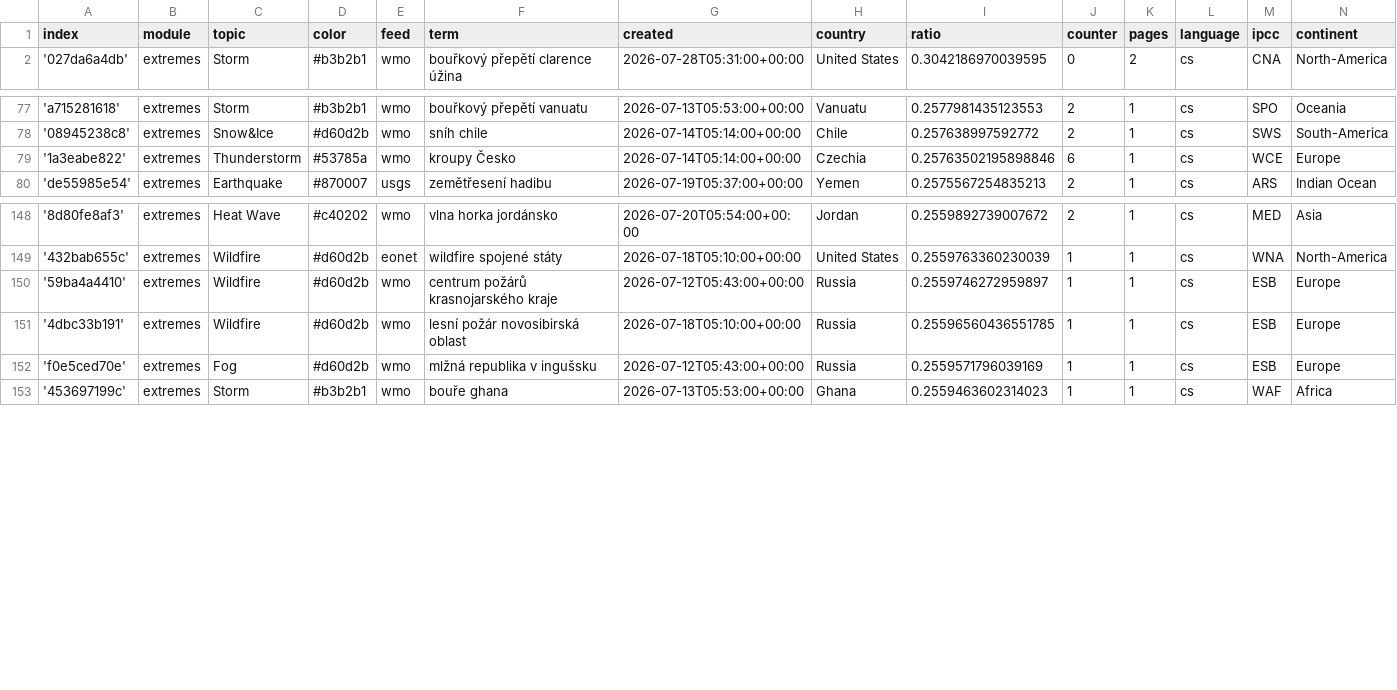
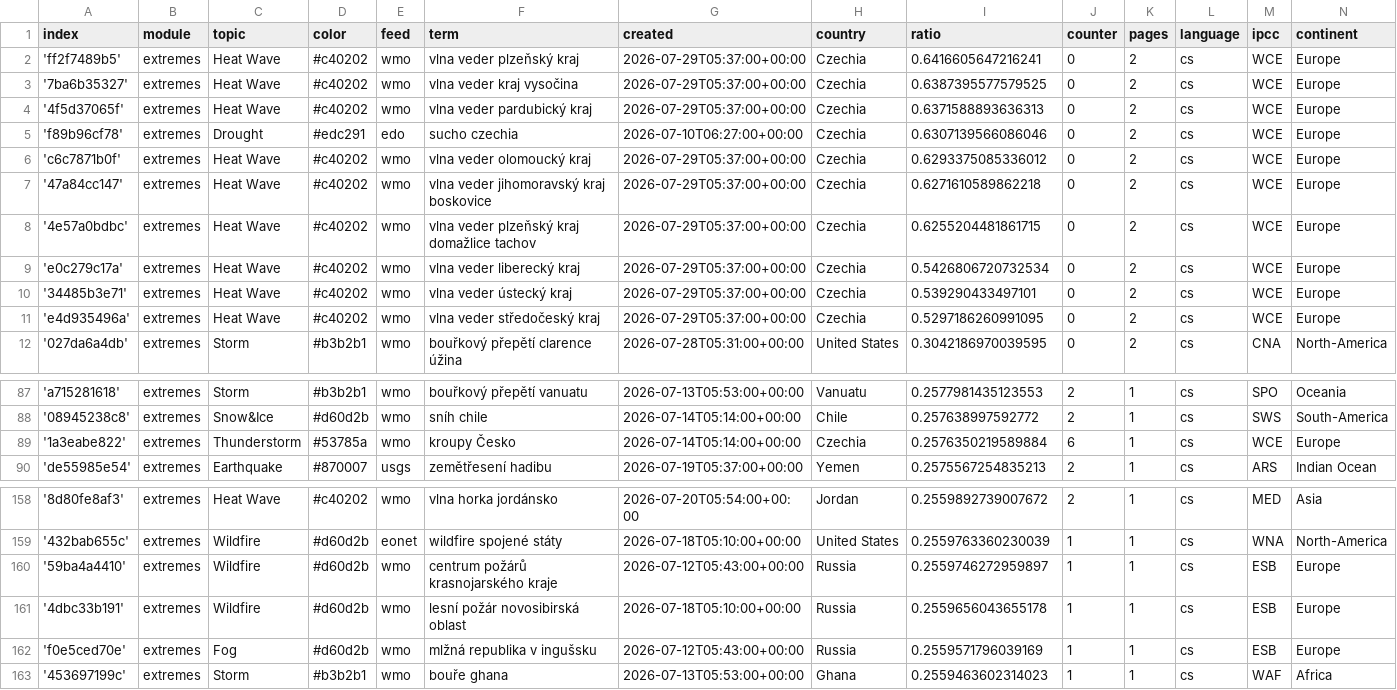
Before and after one commit to Leoniews/czechExtremes, a CSV file: terms.csv, drawn as a sheet; only a part is shown, gaps mark what is left out.

Commit message:
Commit from GitHub Actions (import:0.0)

```diff
--- a/terms.csv
+++ b/terms.csv
@@ -1,2 +1,12 @@
 index,module,topic,color,feed,term,created,country,ratio,counter,pages,language,ipcc,continent
+'ff2f7489b5',extremes,Heat Wave,#c40202,wmo,vlna veder plzeňský kraj,2026-07-29T05:37:00+00:00,Czechia,0.6416605647216241,0,2,cs,WCE,Europe
+'7ba6b35327',extremes,Heat Wave,#c40202,wmo,vlna veder kraj vysočina,2026-07-29T05:37:00+00:00,Czechia,0.6387395577579525,0,2,cs,WCE,Europe
+'4f5d37065f',extremes,Heat Wave,#c40202,wmo,vlna veder pardubický kraj,2026-07-29T05:37:00+00:00,Czechia,0.6371588893636313,0,2,cs,WCE,Europe
+'f89b96cf78',extremes,Drought,#edc291,edo,sucho czechia,2026-07-10T06:27:00+00:00,Czechia,0.6307139566086046,0,2,cs,WCE,Europe
+'c6c7871b0f',extremes,Heat Wave,#c40202,wmo,vlna veder olomoucký kraj,2026-07-29T05:37:00+00:00,Czechia,0.6293375085336012,0,2,cs,WCE,Europe
+'47a84cc147',extremes,Heat Wave,#c40202,wmo,vlna veder jihomoravský kraj boskovice,2026-07-29T05:37:00+00:00,Czechia,0.6271610589862218,0,2,cs,WCE,Europe
+'4e57a0bdbc',extremes,Heat Wave,#c40202,wmo,vlna veder plzeňský kraj domažlice tachov,2026-07-29T05:37:00+00:00,Czechia,0.6255204481861715,0,2,cs,WCE,Europe
+'e0c279c17a',extremes,Heat Wave,#c40202,wmo,vlna veder liberecký kraj,2026-07-29T05:37:00+00:00,Czechia,0.5426806720732534,0,2,cs,WCE,Europe
+'34485b3e71',extremes,Heat Wave,#c40202,wmo,vlna veder ústecký kraj,2026-07-29T05:37:00+00:00,Czechia,0.539290433497101,0,2,cs,WCE,Europe
+'e4d935496a',extremes,Heat Wave,#c40202,wmo,vlna veder středočeský kraj,2026-07-29T05:37:00+00:00,Czechia,0.5297186260991095,0,2,cs,WCE,Europe
 '027da6a4db',extremes,Storm,#b3b2b1,wmo,bouřkový přepětí clarence úžina,2026-07-28T05:31:00+00:00,United States,0.3042186970039595,0,2,cs,CNA,North-America
@@ -78,3 +88,3 @@ index,module,topic,color,feed,term,created,country,ratio,counter,pages,language,
 '08945238c8',extremes,Snow&Ice,#d60d2b,wmo,sníh chile,2026-07-14T05:14:00+00:00,Chile,0.257638997592772,2,1,cs,SWS,South-America
-'1a3eabe822',extremes,Thunderstorm,#53785a,wmo,kroupy Česko,2026-07-14T05:14:00+00:00,Czechia,0.25763502195898846,6,1,cs,WCE,Europe
+'1a3eabe822',extremes,Thunderstorm,#53785a,wmo,kroupy Česko,2026-07-14T05:14:00+00:00,Czechia,0.2576350219589884,6,1,cs,WCE,Europe
 'de55985e54',extremes,Earthquake,#870007,usgs,zemětřesení hadibu,2026-07-19T05:37:00+00:00,Yemen,0.2575567254835213,2,1,cs,ARS,Indian Ocean
@@ -150,3 +160,3 @@ index,module,topic,color,feed,term,created,country,ratio,counter,pages,language,
 '59ba4a4410',extremes,Wildfire,#d60d2b,wmo,centrum požárů krasnojarského kraje,2026-07-12T05:43:00+00:00,Russia,0.2559746272959897,1,1,cs,ESB,Europe
-'4dbc33b191',extremes,Wildfire,#d60d2b,wmo,lesní požár novosibirská oblast,2026-07-18T05:10:00+00:00,Russia,0.25596560436551785,1,1,cs,ESB,Europe
+'4dbc33b191',extremes,Wildfire,#d60d2b,wmo,lesní požár novosibirská oblast,2026-07-18T05:10:00+00:00,Russia,0.2559656043655178,1,1,cs,ESB,Europe
 'f0e5ced70e',extremes,Fog,#d60d2b,wmo,mlžná republika v ingušsku,2026-07-12T05:43:00+00:00,Russia,0.2559571796039169,1,1,cs,ESB,Europe
```
